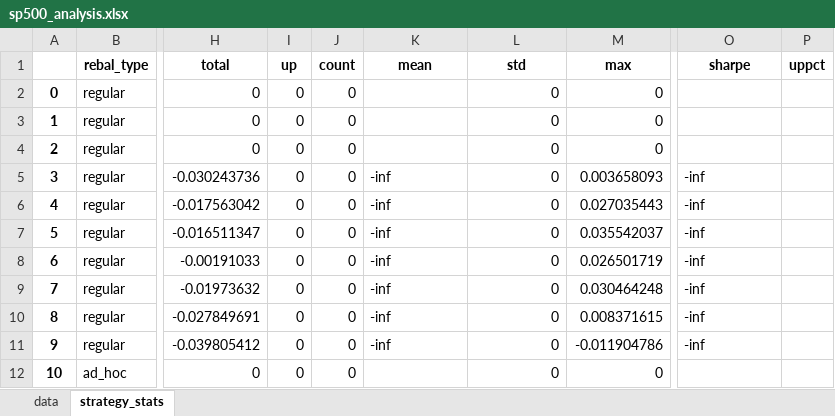
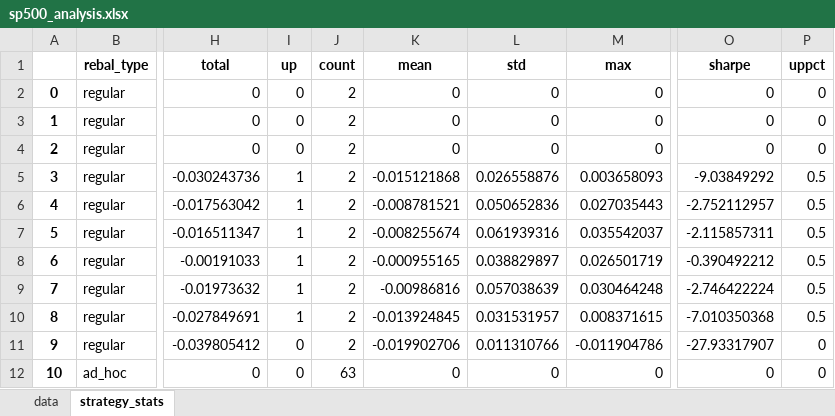
Before and after one commit to yingchen0505/analyzingalpha, an Excel workbook: sp500-historical-components-and-changes/sp500_analysis.xlsx, sheet strategy_stats, drawn as a sheet; only a part is shown, gaps mark what is left out; values as stored, in another font and other column widths than the file's, no borders; the diff covers the shown part only; the diff names each change by its address in the sheet, - before the commit and + after, or states it on an @@ line.

```diff
--- a/sp500-historical-components-and-changes/sp500_analysis.xlsx (sheet strategy_stats)
+++ b/sp500-historical-components-and-changes/sp500_analysis.xlsx (sheet strategy_stats)
-J2:J11 (count): 0
+J2:J11 (count): 2
-K2:K4 (mean): (empty)
+K2:K4 (mean): 0
-O2:O4 (sharpe): (empty)
+O2:O4 (sharpe): 0
-P2:P4 (uppct): (empty)
+P2:P4 (uppct): 0
-I5:I10 (up): 0
+I5:I10 (up): 1
-K5 (mean): -inf
+K5 (mean): -0.015121868
-L5 (std): 0
+L5 (std): 0.026558876
-O5 (sharpe): -inf
+O5 (sharpe): -9.03849292
-P5:P10 (uppct): (empty)
+P5:P10 (uppct): 0.5
-K6 (mean): -inf
+K6 (mean): -0.008781521
-L6 (std): 0
+L6 (std): 0.050652836
-O6 (sharpe): -inf
+O6 (sharpe): -2.752112957
-K7 (mean): -inf
+K7 (mean): -0.008255674
-L7 (std): 0
+L7 (std): 0.061939316
-O7 (sharpe): -inf
+O7 (sharpe): -2.115857311
-K8 (mean): -inf
+K8 (mean): -0.000955165
-L8 (std): 0
+L8 (std): 0.038829897
-O8 (sharpe): -inf
+O8 (sharpe): -0.390492212
-K9 (mean): -inf
+K9 (mean): -0.00986816
-L9 (std): 0
+L9 (std): 0.057038639
-O9 (sharpe): -inf
+O9 (sharpe): -2.746422224
-K10 (mean): -inf
+K10 (mean): -0.013924845
-L10 (std): 0
+L10 (std): 0.031531957
-O10 (sharpe): -inf
+O10 (sharpe): -7.010350368
-K11 (mean): -inf
+K11 (mean): -0.019902706
-L11 (std): 0
+L11 (std): 0.011310766
-O11 (sharpe): -inf
+O11 (sharpe): -27.93317907
-P11:P12 (uppct): (empty)
+P11:P12 (uppct): 0
-J12 (count): 0
+J12 (count): 63
-K12 (mean): (empty)
+K12 (mean): 0
-O12 (sharpe): (empty)
+O12 (sharpe): 0
```
Also changed, not shown: 142 edited cells elsewhere in this sheet, sheet data, 1 other file.
